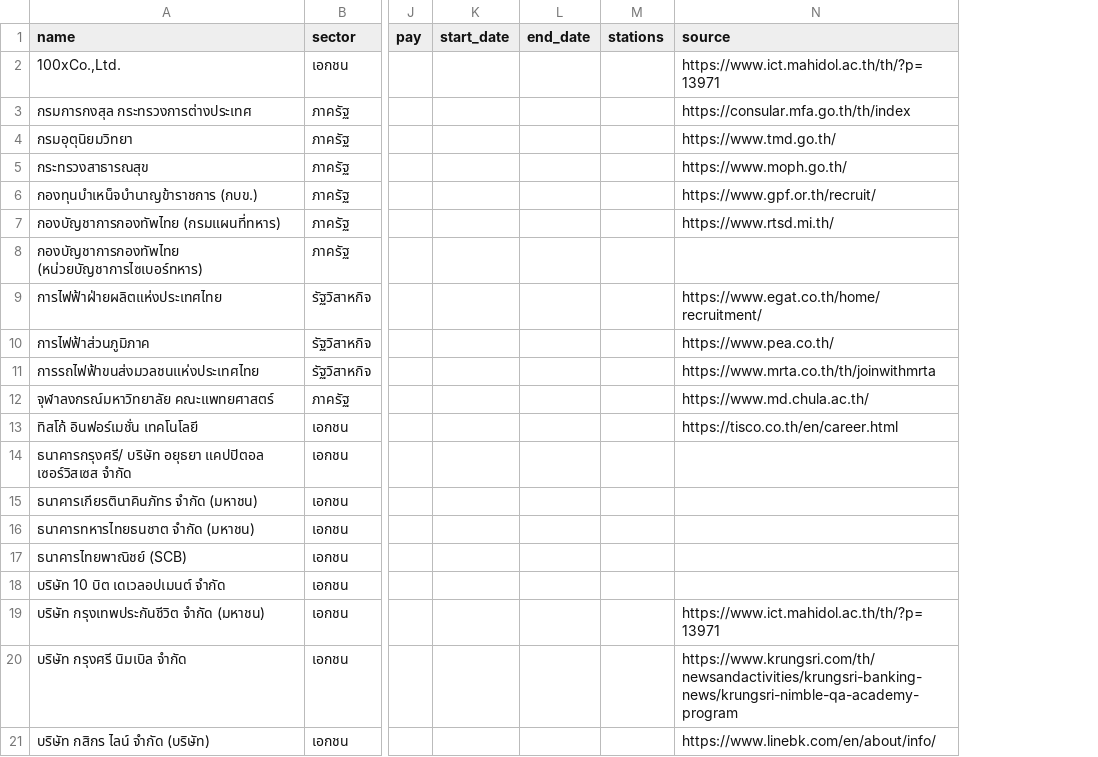
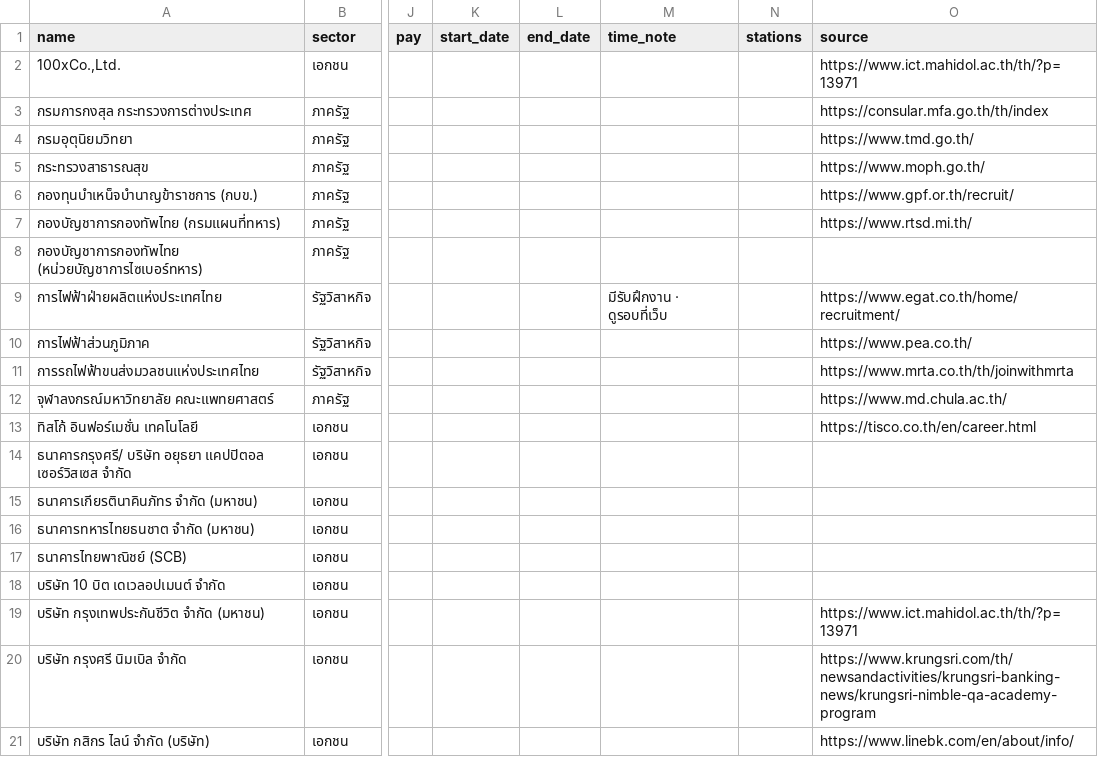
Before and after one commit to Pimpawee007/InternshipCorporation-for-ICT, a CSV file: data-import/approved-companies-batch1.csv, drawn as a sheet; only a part is shown, gaps mark what is left out; the diff names each change by its address in the sheet, - before the commit and + after, or states it on an @@ line.

```diff
--- a/data-import/approved-companies-batch1.csv
+++ b/data-import/approved-companies-batch1.csv
+column M (time_note), row 9: มีรับฝึกงาน · ดูรอบที่เว็บ
```
Also changed, not shown: data-import/import-template.csv, 6 other files.
